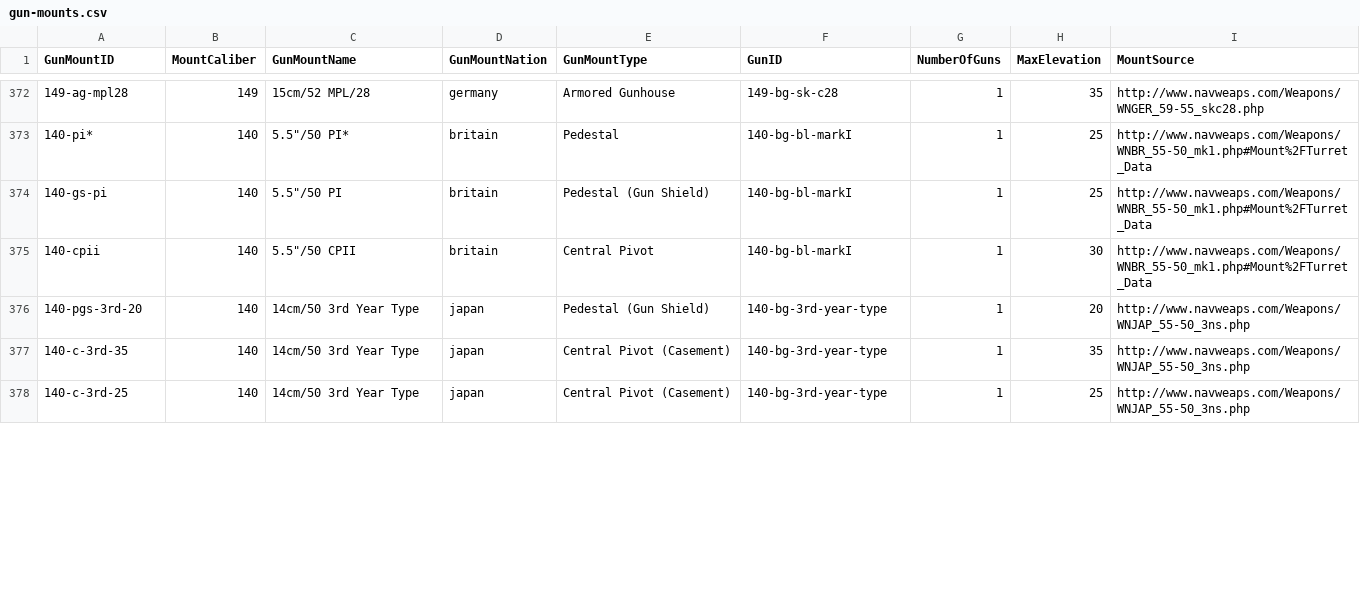
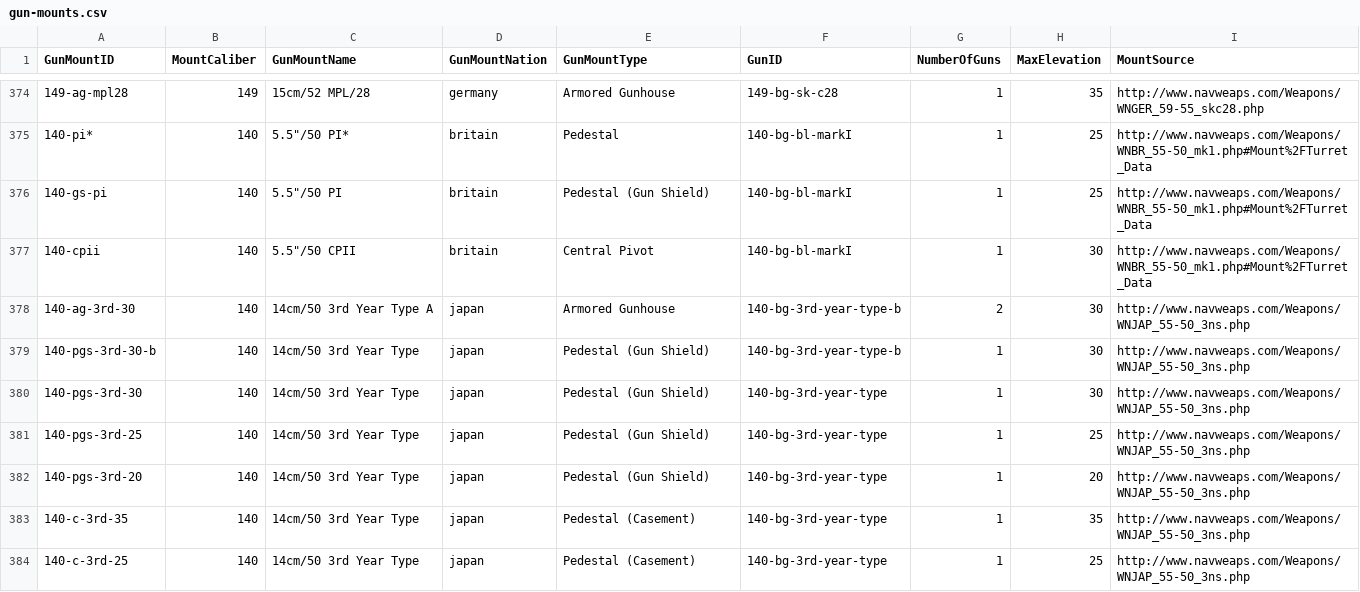
Before and after one commit to jasonmarcher/ferrous-dressed-vessels, a CSV file: res/prebuilt/gun-mounts.csv, drawn as a sheet; only a part is shown, gaps mark what is left out; the diff covers the shown part only.

Commit message:
D - Add refits and modernizations for Japanese Light Cruisers (#860)

```diff
--- a/res/prebuilt/gun-mounts.csv
+++ b/res/prebuilt/gun-mounts.csv
@@ -375,4 +377,8 @@ GunMountID,MountCaliber,GunMountName,GunMountNation,GunMountType,GunID,NumberOfG
 140-cpii,140,"5.5""/50 CPII",britain,Central Pivot,140-bg-bl-markI,1,30,http://www.navweaps.com/Weapons/WNBR_55-50_mk1.php#Mount%2FTurret_Data
+140-ag-3rd-30,140,14cm/50 3rd Year Type A,japan,Armored Gunhouse,140-bg-3rd-year-type-b,2,30,http://www.navweaps.com/Weapons/WNJAP_55-50_3ns.php
+140-pgs-3rd-30-b,140,14cm/50 3rd Year Type,japan,Pedestal (Gun Shield),140-bg-3rd-year-type-b,1,30,http://www.navweaps.com/Weapons/WNJAP_55-50_3ns.php
+140-pgs-3rd-30,140,14cm/50 3rd Year Type,japan,Pedestal (Gun Shield),140-bg-3rd-year-type,1,30,http://www.navweaps.com/Weapons/WNJAP_55-50_3ns.php
+140-pgs-3rd-25,140,14cm/50 3rd Year Type,japan,Pedestal (Gun Shield),140-bg-3rd-year-type,1,25,http://www.navweaps.com/Weapons/WNJAP_55-50_3ns.php
 140-pgs-3rd-20,140,14cm/50 3rd Year Type,japan,Pedestal (Gun Shield),140-bg-3rd-year-type,1,20,http://www.navweaps.com/Weapons/WNJAP_55-50_3ns.php
-140-c-3rd-35,140,14cm/50 3rd Year Type,japan,Central Pivot (Casement),140-bg-3rd-year-type,1,35,http://www.navweaps.com/Weapons/WNJAP_55-50_3ns.php
-140-c-3rd-25,140,14cm/50 3rd Year Type,japan,Central Pivot (Casement),140-bg-3rd-year-type,1,25,http://www.navweaps.com/Weapons/WNJAP_55-50_3ns.php
+140-c-3rd-35,140,14cm/50 3rd Year Type,japan,Pedestal (Casement),140-bg-3rd-year-type,1,35,http://www.navweaps.com/Weapons/WNJAP_55-50_3ns.php
+140-c-3rd-25,140,14cm/50 3rd Year Type,japan,Pedestal (Casement),140-bg-3rd-year-type,1,25,http://www.navweaps.com/Weapons/WNJAP_55-50_3ns.php
```
Also changed, not shown: 7 added rows and 35 edited cells elsewhere in this file, res/prebuilt/ammo.csv, res/prebuilt/guns.csv, 4 other files.
